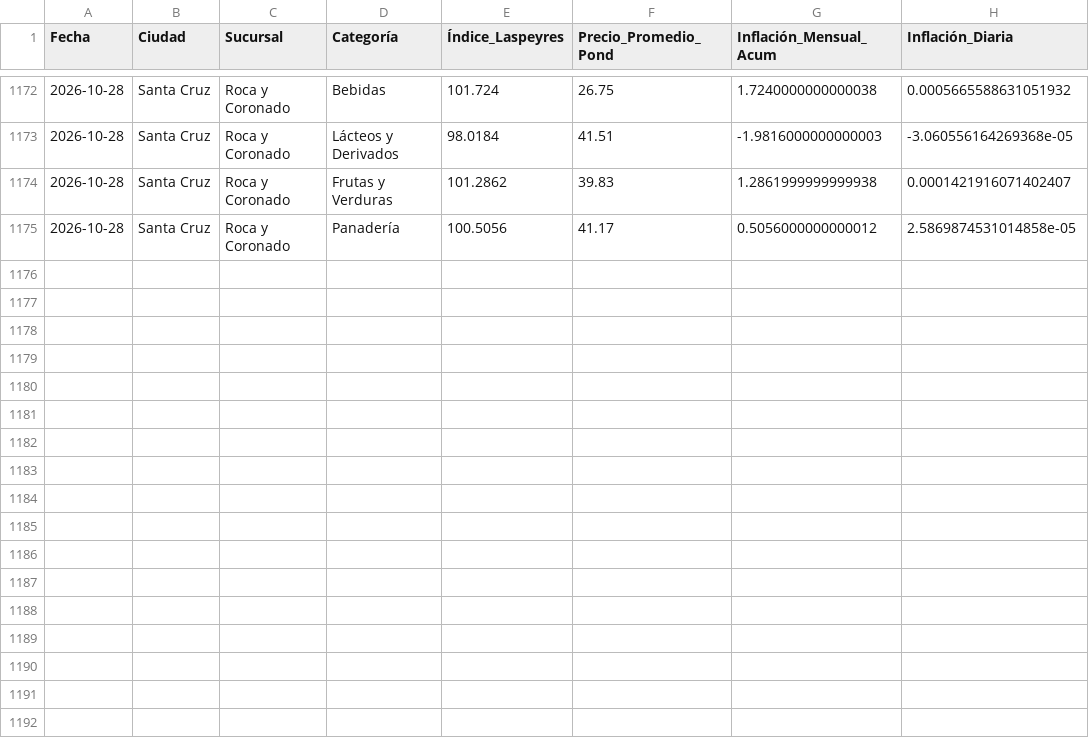
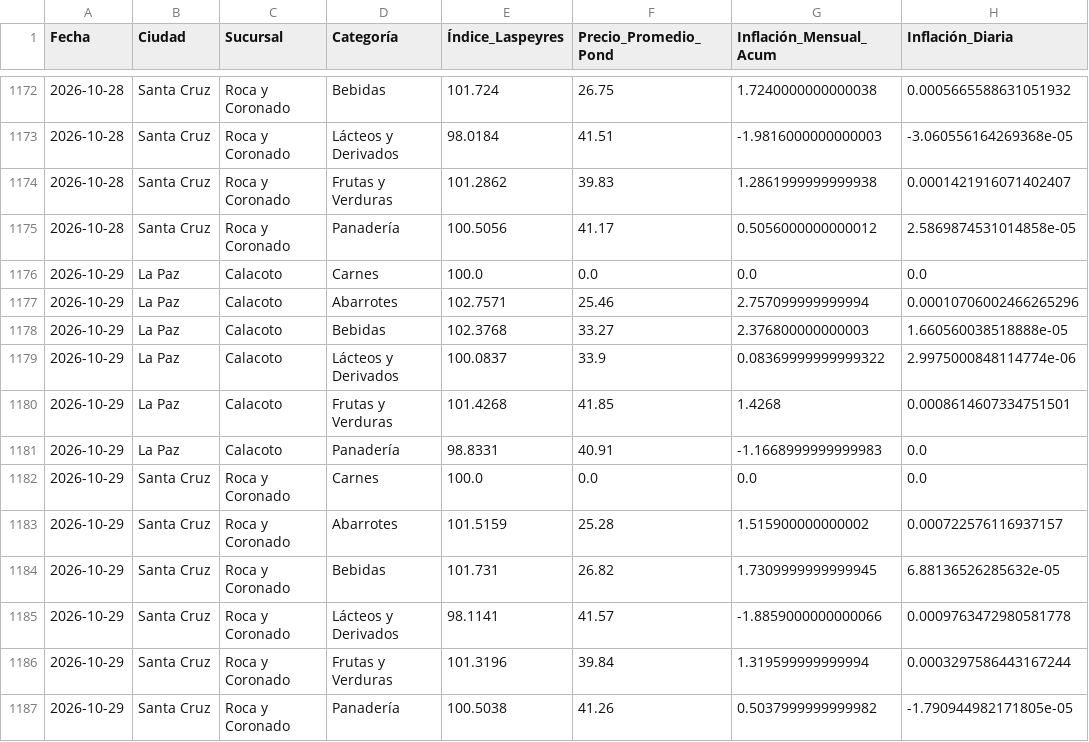
Before and after one commit to garni10/Binance-Hiper, a CSV file: data/hipermaxi_resumen_laspeyres_suc.csv, drawn as a sheet; only a part is shown, gaps mark what is left out.

```diff
--- a/data/hipermaxi_resumen_laspeyres_suc.csv
+++ b/data/hipermaxi_resumen_laspeyres_suc.csv
@@ -1175 +1175,13 @@
 2026-10-28,Santa Cruz,Roca y Coronado,Panadería,100.5056,41.17,0.5056000000000012,2.5869874531014858e-05
+2026-10-29,La Paz,Calacoto,Carnes,100.0,0.0,0.0,0.0
+2026-10-29,La Paz,Calacoto,Abarrotes,102.7571,25.46,2.757099999999994,0.00010706002466265296
+2026-10-29,La Paz,Calacoto,Bebidas,102.3768,33.27,2.376800000000003,1.660560038518888e-05
+2026-10-29,La Paz,Calacoto,Lácteos y Derivados,100.0837,33.9,0.08369999999999322,2.9975000848114774e-06
+2026-10-29,La Paz,Calacoto,Frutas y Verduras,101.4268,41.85,1.4268,0.0008614607334751501
+2026-10-29,La Paz,Calacoto,Panadería,98.8331,40.91,-1.1668999999999983,0.0
+2026-10-29,Santa Cruz,Roca y Coronado,Carnes,100.0,0.0,0.0,0.0
+2026-10-29,Santa Cruz,Roca y Coronado,Abarrotes,101.5159,25.28,1.515900000000002,0.000722576116937157
+2026-10-29,Santa Cruz,Roca y Coronado,Bebidas,101.731,26.82,1.7309999999999945,6.88136526285632e-05
+2026-10-29,Santa Cruz,Roca y Coronado,Lácteos y Derivados,98.1141,41.57,-1.8859000000000066,0.0009763472980581778
+2026-10-29,Santa Cruz,Roca y Coronado,Frutas y Verduras,101.3196,39.84,1.319599999999994,0.0003297586443167244
+2026-10-29,Santa Cruz,Roca y Coronado,Panadería,100.5038,41.26,0.5037999999999982,-1.790944982171805e-05
```
Also changed, not shown: data/resumen_binance3.csv, 1 other file.
